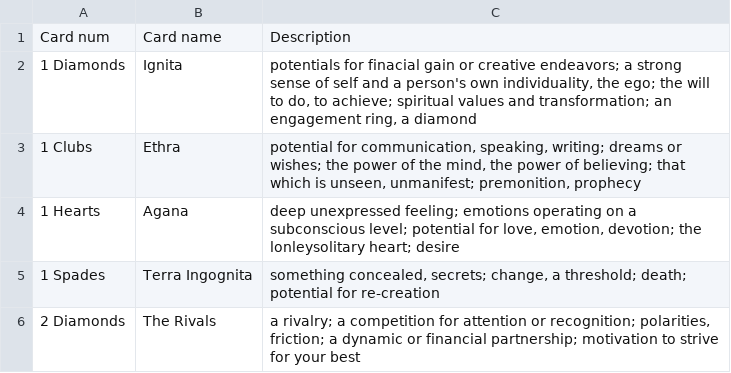
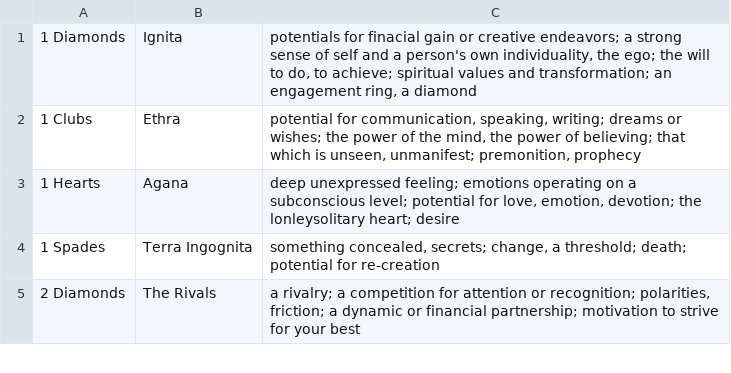
Before and after one commit to dazehead/the-playing-card-oracles, a CSV file: Card Data.csv, drawn as a sheet; only a part is shown.

Commit message:
coded 2 dictionarys from csv first for card name and second for card description w/ lists as well as updated the csv file format

```diff
--- a/Card Data.csv
+++ b/Card Data.csv
@@ -1,2 +1 @@
-Card num,Card name,Description
 1 Diamonds,Ignita,"potentials for finacial gain or creative endeavors; a strong sense of self and a person's own individuality, the ego; the will to do, to achieve; spiritual values and transformation; an engagement ring, a diamond"
```
Also changed, not shown: 1 other file.
